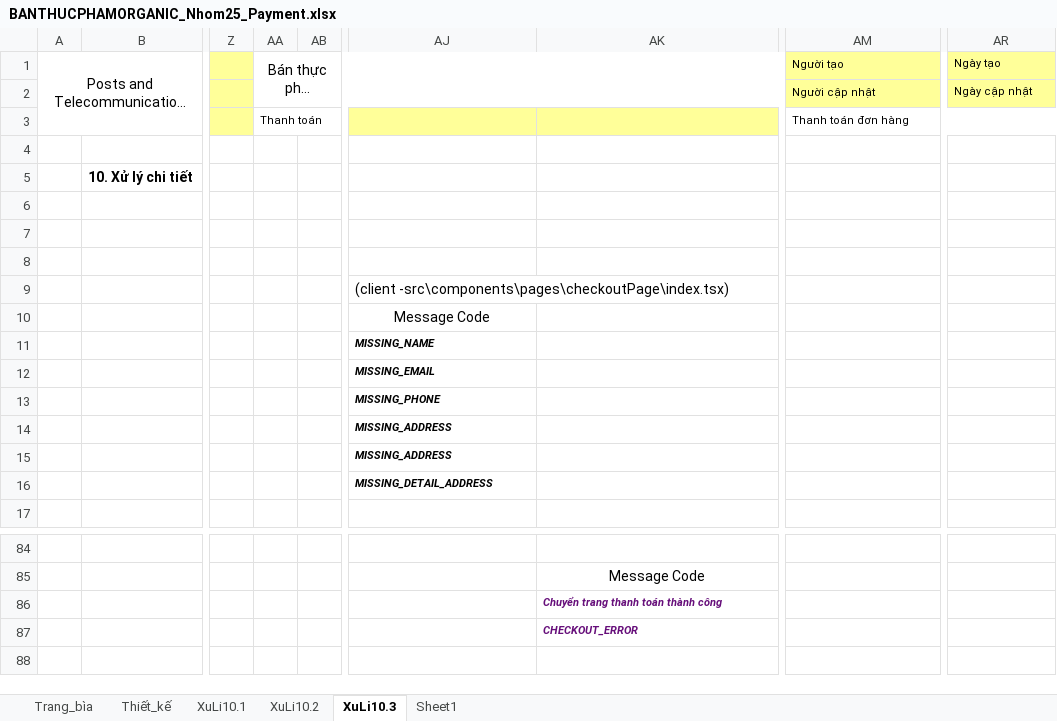
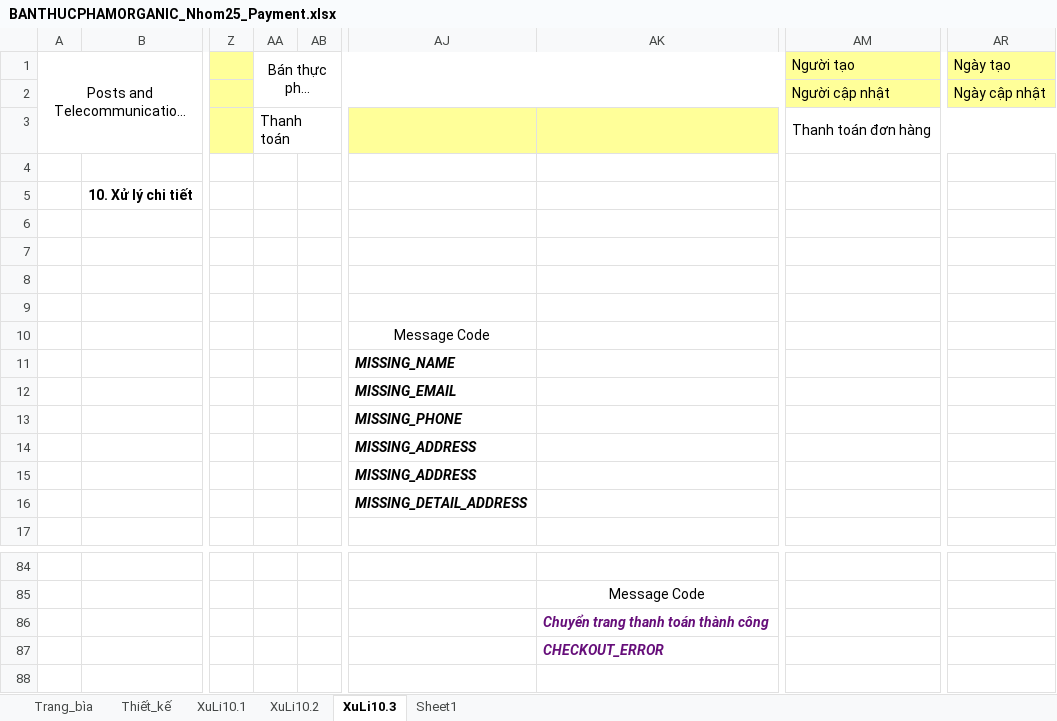
Before and after one commit to n19dccn146/OrganicFood, an Excel workbook: BaoCaoDinhKy/BaoCaoLan2/BANTHUCPHAMORGANIC_Nhom25_Payment.xlsx, sheet XuLi10.3, drawn as a sheet; only a part is shown, gaps mark what is left out; long unchanged cells end in …; values as stored, in another font and other column widths than the file's, no borders; charts and pictures not drawn; the diff names each change by its address in the sheet, - before the commit and + after, or states it on an @@ line.

```diff
--- a/BaoCaoDinhKy/BaoCaoLan2/BANTHUCPHAMORGANIC_Nhom25_Payment.xlsx (sheet XuLi10.3)
+++ b/BaoCaoDinhKy/BaoCaoLan2/BANTHUCPHAMORGANIC_Nhom25_Payment.xlsx (sheet XuLi10.3)
@@ AM1:AM3 text size: larger @@
@@ AR1:AR2 text size: larger @@
@@ AA3 text size: larger @@
-AJ9: (client -src\components\pages\checkoutPage\index.tsx)
+AJ9: (empty)
@@ AJ11:AJ16 text size: larger @@
@@ AK86:AK87 text size: larger @@
```
Also changed, not shown: sheet Trang_bìa, sheet Thiết_kế, sheet XuLi10.1, sheet XuLi10.2, charts or pictures, BaoCaoDinhKy/BaoCaoLan2/BANTHUCPHAMORGANIC_Nhom25_Addproduct.xlsx, BaoCaoDinhKy/BaoCaoLan2/BANTHUCPHAMORGANIC_Nhom25_Login.xlsx, 2 other files.
